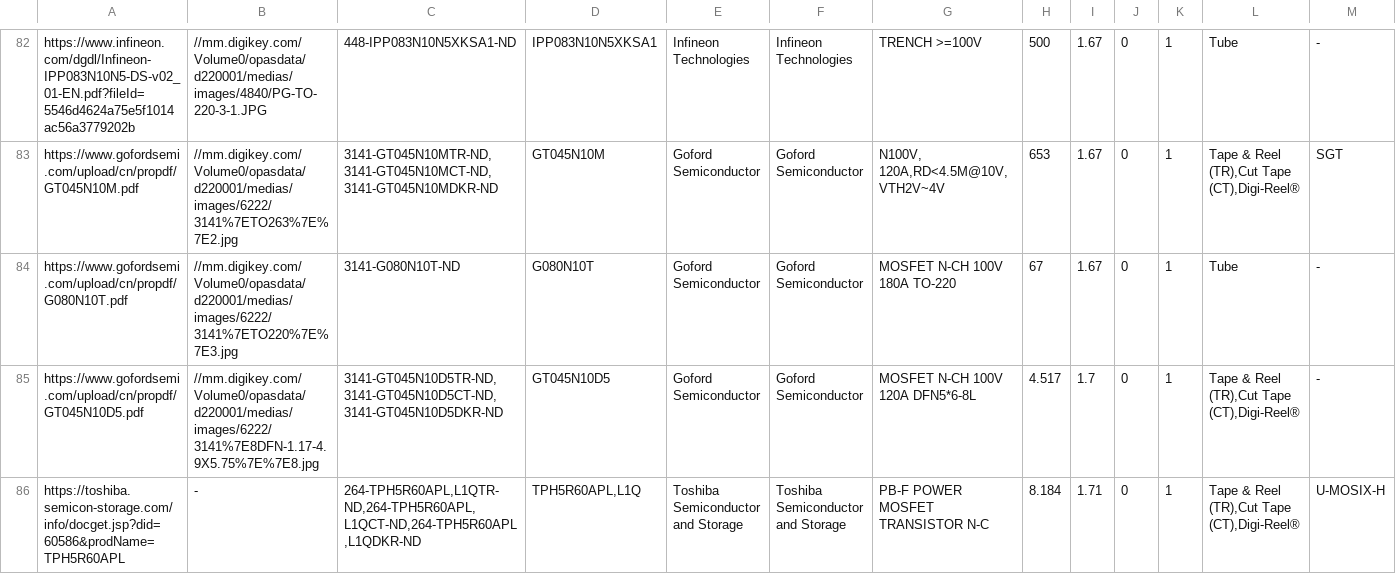
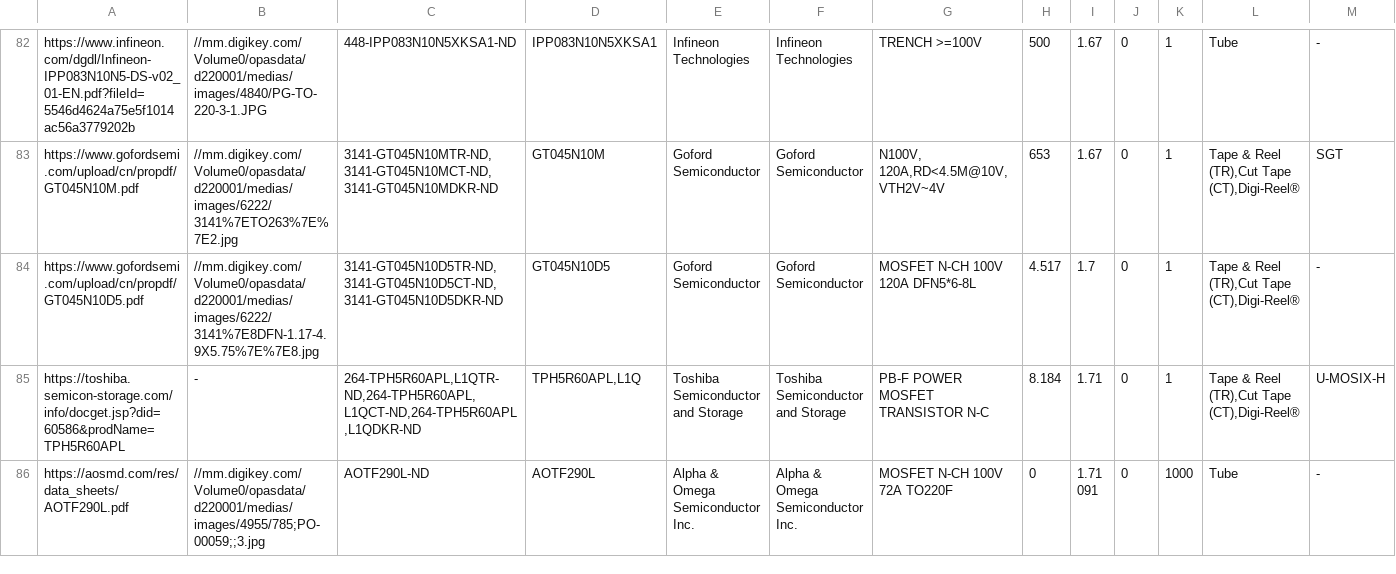
Before and after one commit to fl4p/fetlib, a CSV file: parts-lists/digikey/100V 26A 9mOhm 250nC active.csv, drawn as a sheet; only a part is shown, gaps mark what is left out; the shorter side is filled out with more unchanged rows; rows hold the shown columns only; the diff names each change by its address in the sheet, - before the commit and + after, or states it on an @@ line.

```diff
--- a/parts-lists/digikey/100V 26A 9mOhm 250nC active.csv
+++ b/parts-lists/digikey/100V 26A 9mOhm 250nC active.csv
-row 84: https://www.gofordsemi.com/upload/cn/propdf/G080N10T.pdf | //mm.digikey.com/Volume0/opasdata/d220001/medias/images/6222/3141%7ETO220%7E%7E3.jpg | 3141-G080N10T-ND | G080N10T | Goford Semiconductor | Goford Semiconductor | MOSFET N-CH 100V 180A TO-220 | 67 | 1.67 | 0 | 1 | Tube | -
```
Also changed, not shown: 3 other files.
